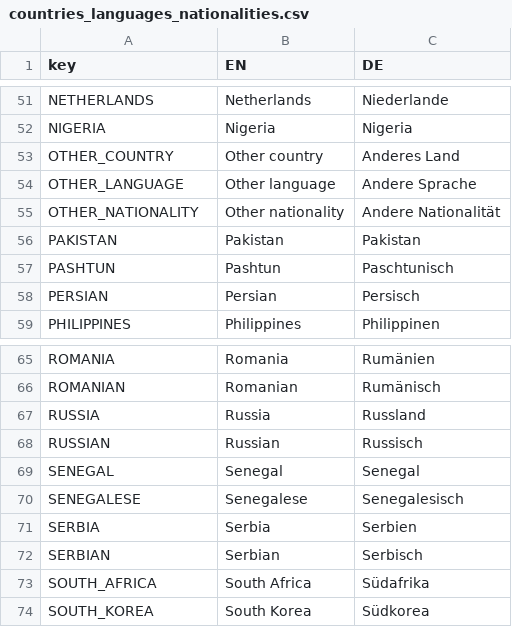
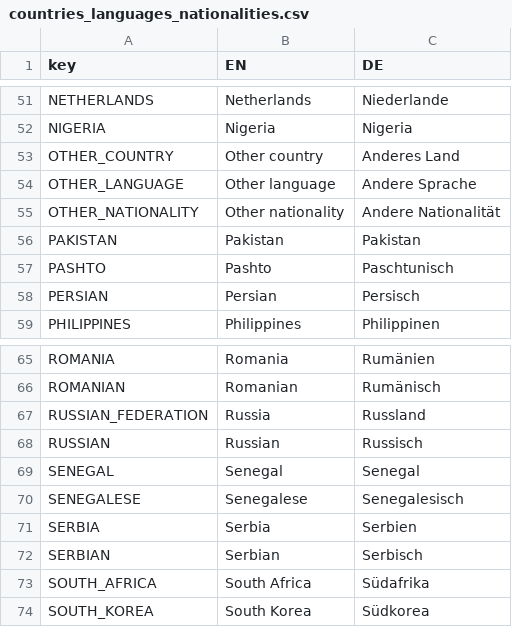
Before and after one commit to fmhoeger/psyquest, a CSV file: data_raw/countries_languages_nationalities.csv, drawn as a sheet; only a part is shown, gaps mark what is left out.

Commit message:
add nationalities, countries and languages for german version in DEG

```diff
--- a/data_raw/countries_languages_nationalities.csv
+++ b/data_raw/countries_languages_nationalities.csv
@@ -56,3 +56,3 @@
 "PAKISTAN";"Pakistan";"Pakistan"
-"PASHTUN";"Pashtun";"Paschtunisch"
+"PASHTO";"Pashto";"Paschtunisch"
 "PERSIAN";"Persian";"Persisch"
@@ -66,3 +66,3 @@
 "ROMANIAN";"Romanian";"Rumänisch"
-"RUSSIA";"Russia";"Russland"
+"RUSSIAN_FEDERATION";"Russia";"Russland"
 "RUSSIAN";"Russian";"Russisch"
```
Also changed, not shown: 8 other files.
